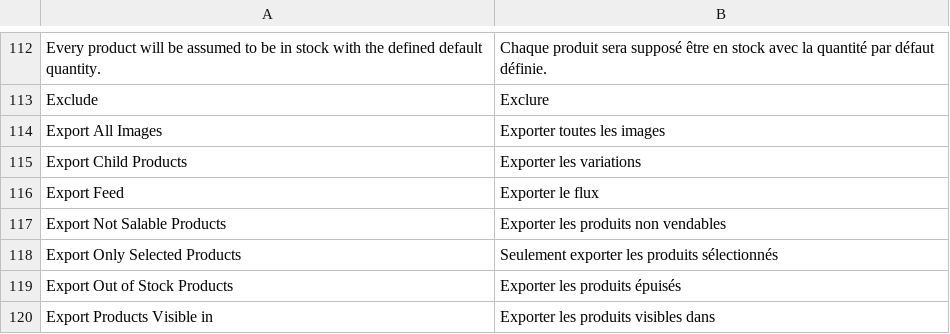
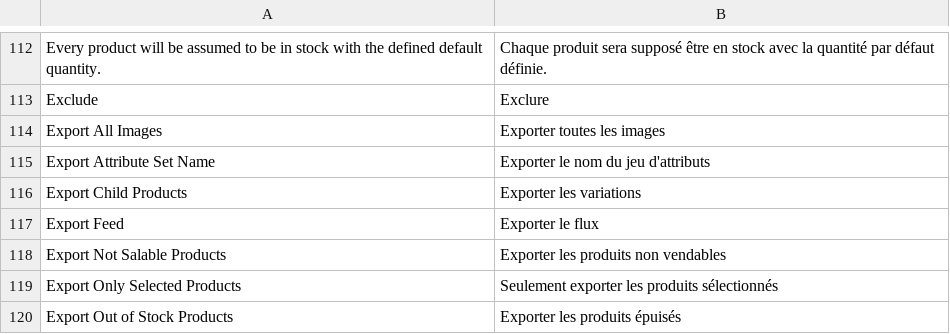
Before and after one commit to tvorexspecialist/m2sfifortax, a CSV file: i18n/fr_FR.csv, drawn as a sheet; only a part is shown, gaps mark what is left out; the shorter side is filled out with more unchanged rows; the diff names each change by its address in the sheet, - before the commit and + after, or states it on an @@ line.

Commit message:
Fix translations

```diff
--- a/i18n/fr_FR.csv
+++ b/i18n/fr_FR.csv
+row 115: Export Attribute Set Name | Exporter le nom du jeu d'attributs
```
Also changed, not shown: 1 other file.
